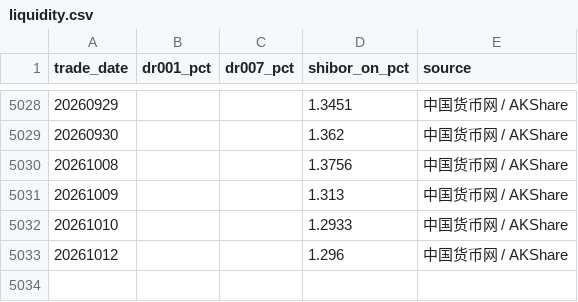
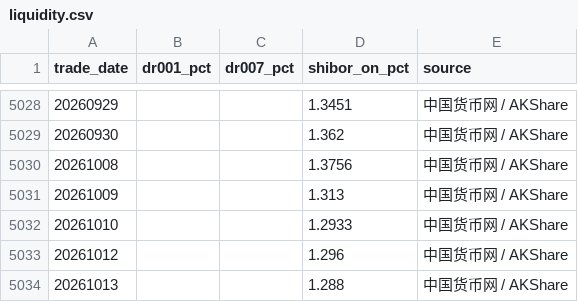
Before and after one commit to littlepeachh/macroscope-dashboard-v7, a CSV file: data/liquidity.csv, drawn as a sheet; only a part is shown, gaps mark what is left out; the diff names each change by its address in the sheet, - before the commit and + after, or states it on an @@ line.

```diff
--- a/data/liquidity.csv
+++ b/data/liquidity.csv
+row 5034: 20261013 |  |  | 1.288 | 中国货币网 / AKShare
```
Also changed, not shown: data/macro.csv, 3 other files.
